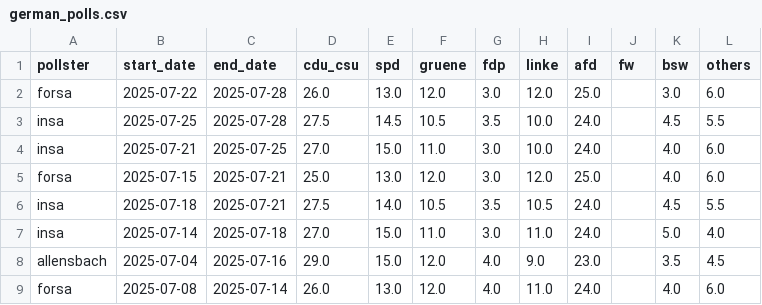
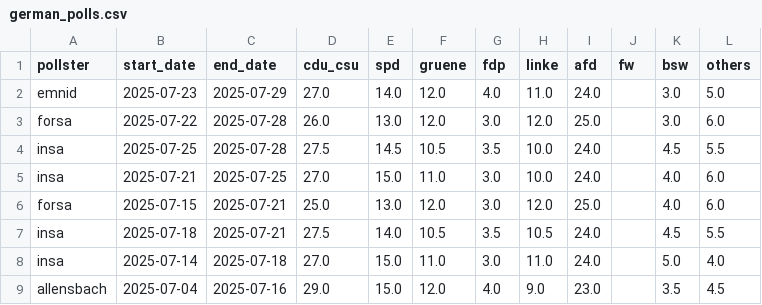
Before and after one commit to michalskop/elections-2025, a CSV file: de2025/german_polls.csv, drawn as a sheet; only a part is shown; the shorter side is filled out with more unchanged rows.

```diff
--- a/de2025/german_polls.csv
+++ b/de2025/german_polls.csv
@@ -1,2 +1,3 @@
 pollster,start_date,end_date,cdu_csu,spd,gruene,fdp,linke,afd,fw,bsw,others
+emnid,2025-07-23,2025-07-29,27.0,14.0,12.0,4.0,11.0,24.0,,3.0,5.0
 forsa,2025-07-22,2025-07-28,26.0,13.0,12.0,3.0,12.0,25.0,,3.0,6.0
```
Also changed, not shown: de2025/combined_polls.csv, de2025/german_polls_weighted.csv.
